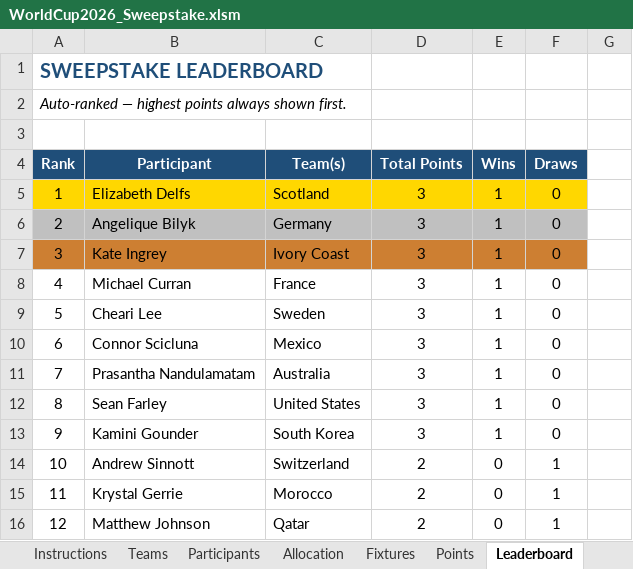
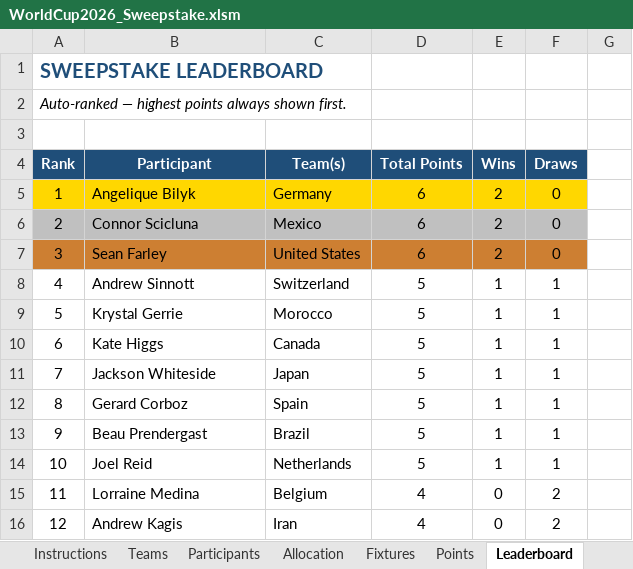
Before and after one commit to Strategic-Execution/World_Cup_2026, an Excel workbook: WorldCup2026_Sweepstake.xlsm, sheet Leaderboard, drawn as a sheet; only a part is shown; values as stored, in another font and other column widths than the file's, no borders; the diff covers the shown part only; the diff names each change by its address in the sheet, - before the commit and + after, or states it on an @@ line.

```diff
--- a/WorldCup2026_Sweepstake.xlsm (sheet Leaderboard)
+++ b/WorldCup2026_Sweepstake.xlsm (sheet Leaderboard)
-B5 (Participant): Elizabeth Delfs
+B5 (Participant): Angelique Bilyk
-C5 (Team(s)): Scotland
+C5 (Team(s)): Germany
-D5:D7 (Total Points): 3
+D5:D7 (Total Points): 6
-E5:E7 (Wins): 1
+E5:E7 (Wins): 2
-B6 (Participant): Angelique Bilyk
+B6 (Participant): Connor Scicluna
-C6 (Team(s)): Germany
+C6 (Team(s)): Mexico
-B7 (Participant): Kate Ingrey
+B7 (Participant): Sean Farley
-C7 (Team(s)): Ivory Coast
+C7 (Team(s)): United States
-B8 (Participant): Michael Curran
+B8 (Participant): Andrew Sinnott
-C8 (Team(s)): France
+C8 (Team(s)): Switzerland
-D8:D13 (Total Points): 3
+D8:D13 (Total Points): 5
-F8:F13 (Draws): 0
+F8:F13 (Draws): 1
-B9 (Participant): Cheari Lee
+B9 (Participant): Krystal Gerrie
-C9 (Team(s)): Sweden
+C9 (Team(s)): Morocco
-B10 (Participant): Connor Scicluna
+B10 (Participant): Kate Higgs
-C10 (Team(s)): Mexico
+C10 (Team(s)): Canada
-B11 (Participant): Prasantha Nandulamatam
+B11 (Participant): Jackson Whiteside
-C11 (Team(s)): Australia
+C11 (Team(s)): Japan
-B12 (Participant): Sean Farley
+B12 (Participant): Gerard Corboz
-C12 (Team(s)): United States
+C12 (Team(s)): Spain
-B13 (Participant): Kamini Gounder
+B13 (Participant): Beau Prendergast
-C13 (Team(s)): South Korea
+C13 (Team(s)): Brazil
-B14 (Participant): Andrew Sinnott
+B14 (Participant): Joel Reid
-C14 (Team(s)): Switzerland
+C14 (Team(s)): Netherlands
-D14 (Total Points): 2
+D14 (Total Points): 5
-E14 (Wins): 0
+E14 (Wins): 1
-B15 (Participant): Krystal Gerrie
+B15 (Participant): Lorraine Medina
-C15 (Team(s)): Morocco
+C15 (Team(s)): Belgium
-D15:D16 (Total Points): 2
+D15:D16 (Total Points): 4
-F15:F16 (Draws): 1
+F15:F16 (Draws): 2
-B16 (Participant): Matthew Johnson
+B16 (Participant): Andrew Kagis
-C16 (Team(s)): Qatar
+C16 (Team(s)): Iran
```
Also changed, not shown: 135 edited cells elsewhere in this sheet, sheet Golden Boot, sheet Points, sheet Quiz, sheet Fixtures, sheet Participants, formulas that keep their value, hidden cells, 1 other file.
